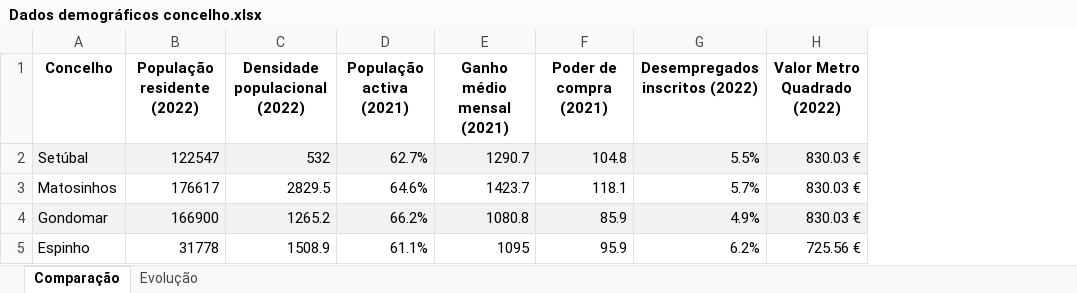
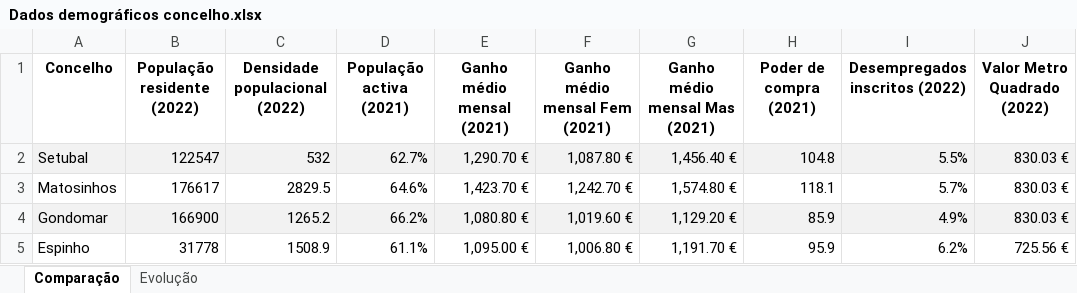
Before and after one commit to tassiogomes/GymTrend-Task-Force, an Excel workbook: Arquivos/Parte II - O Regresso/Datasets/Dados demográficos concelho.xlsx, sheet Comparação, drawn as a sheet; values as stored, in another font and other column widths than the file's, no borders; the diff names each change by its address in the sheet, - before the commit and + after, or states it on an @@ line.

Commit message:
dados demograficos actualizados e ultima versao do pbix

```diff
--- a/Arquivos/Parte II - O Regresso/Datasets/Dados demográficos concelho.xlsx (sheet Comparação)
+++ b/Arquivos/Parte II - O Regresso/Datasets/Dados demográficos concelho.xlsx (sheet Comparação)
+column F (Ganho médio mensal Fem (2021)), rows 2-5: 1,087.80 € | 1,242.70 € | 1,019.60 € | 1,006.80 €
+column G (Ganho médio mensal Mas (2021)), rows 2-5: 1,456.40 € | 1,574.80 € | 1,129.20 € | 1,191.70 €
-A2 (Concelho): Setúbal
+A2 (Concelho): Setubal
-E2 (Ganho médio mensal (2021)): 1290.7
+E2 (Ganho médio mensal (2021)): 1,290.70 €
-E3 (Ganho médio mensal (2021)): 1423.7
+E3 (Ganho médio mensal (2021)): 1,423.70 €
-E4 (Ganho médio mensal (2021)): 1080.8
+E4 (Ganho médio mensal (2021)): 1,080.80 €
-E5 (Ganho médio mensal (2021)): 1095
+E5 (Ganho médio mensal (2021)): 1,095.00 €
```
Also changed, not shown: 1 other file.
